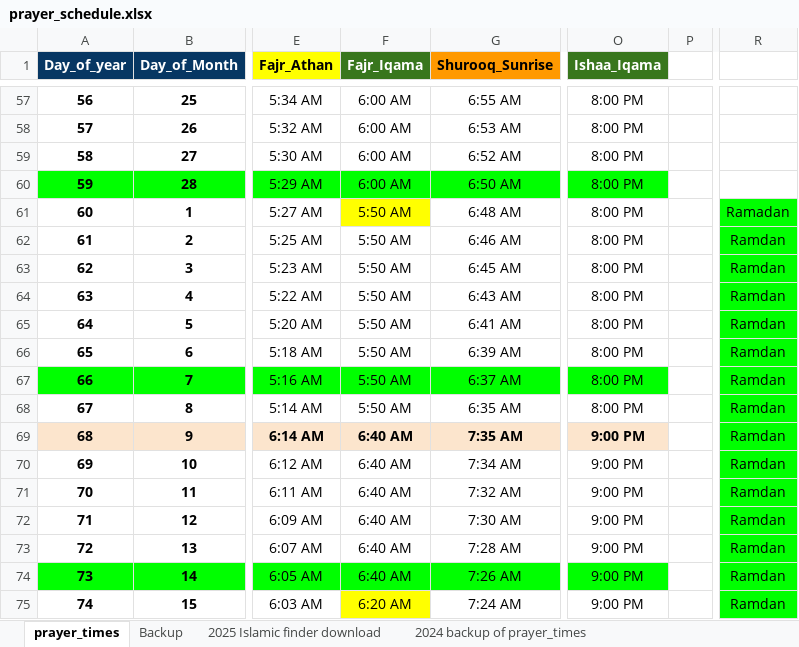
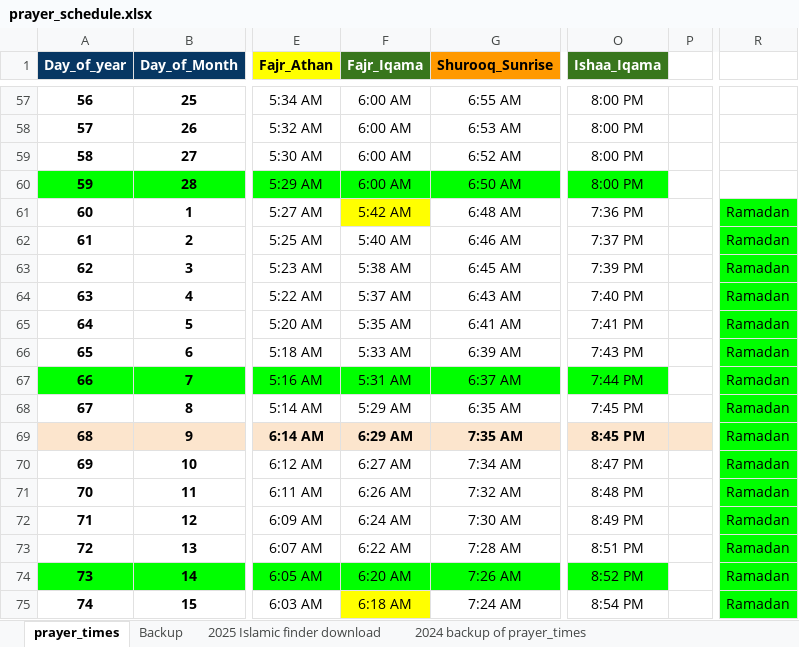
Before and after one commit to omariio1000/MasjidScreen, an Excel workbook: prayer_schedule.xlsx, sheet prayer_times, drawn as a sheet; only a part is shown, gaps mark what is left out; values as stored, in another font and other column widths than the file's, no borders; charts and pictures not drawn; the diff covers the shown part only; the diff names each change by its address in the sheet, - before the commit and + after, or states it on an @@ line.

Commit message:
updating prayer times for ramadan

```diff
--- a/prayer_schedule.xlsx (sheet prayer_times)
+++ b/prayer_schedule.xlsx (sheet prayer_times)
-F61 (Fajr_Iqama): 5:50 AM
+F61 (Fajr_Iqama): 5:42 AM
-O61 (Ishaa_Iqama): 8:00 PM
+O61 (Ishaa_Iqama): 7:36 PM
-F62 (Fajr_Iqama): 5:50 AM
+F62 (Fajr_Iqama): 5:40 AM
-O62 (Ishaa_Iqama): 8:00 PM
+O62 (Ishaa_Iqama): 7:37 PM
-R62:R75: Ramdan
+R62:R75: Ramadan
-F63 (Fajr_Iqama): 5:50 AM
+F63 (Fajr_Iqama): 5:38 AM
-O63 (Ishaa_Iqama): 8:00 PM
+O63 (Ishaa_Iqama): 7:39 PM
-F64 (Fajr_Iqama): 5:50 AM
+F64 (Fajr_Iqama): 5:37 AM
-O64 (Ishaa_Iqama): 8:00 PM
+O64 (Ishaa_Iqama): 7:40 PM
-F65 (Fajr_Iqama): 5:50 AM
+F65 (Fajr_Iqama): 5:35 AM
-O65 (Ishaa_Iqama): 8:00 PM
+O65 (Ishaa_Iqama): 7:41 PM
-F66 (Fajr_Iqama): 5:50 AM
+F66 (Fajr_Iqama): 5:33 AM
-O66 (Ishaa_Iqama): 8:00 PM
+O66 (Ishaa_Iqama): 7:43 PM
-F67 (Fajr_Iqama): 5:50 AM
+F67 (Fajr_Iqama): 5:31 AM
-O67 (Ishaa_Iqama): 8:00 PM
+O67 (Ishaa_Iqama): 7:44 PM
-F68 (Fajr_Iqama): 5:50 AM
+F68 (Fajr_Iqama): 5:29 AM
-O68 (Ishaa_Iqama): 8:00 PM
+O68 (Ishaa_Iqama): 7:45 PM
-F69 (Fajr_Iqama): 6:40 AM
+F69 (Fajr_Iqama): 6:29 AM
-O69 (Ishaa_Iqama): 9:00 PM
+O69 (Ishaa_Iqama): 8:45 PM
-P69 fill: none
+P69 fill: #FCE5CD
-F70 (Fajr_Iqama): 6:40 AM
+F70 (Fajr_Iqama): 6:27 AM
-O70 (Ishaa_Iqama): 9:00 PM
+O70 (Ishaa_Iqama): 8:47 PM
-F71 (Fajr_Iqama): 6:40 AM
+F71 (Fajr_Iqama): 6:26 AM
-O71 (Ishaa_Iqama): 9:00 PM
+O71 (Ishaa_Iqama): 8:48 PM
-F72 (Fajr_Iqama): 6:40 AM
+F72 (Fajr_Iqama): 6:24 AM
-O72 (Ishaa_Iqama): 9:00 PM
+O72 (Ishaa_Iqama): 8:49 PM
-F73 (Fajr_Iqama): 6:40 AM
+F73 (Fajr_Iqama): 6:22 AM
-O73 (Ishaa_Iqama): 9:00 PM
+O73 (Ishaa_Iqama): 8:51 PM
-F74 (Fajr_Iqama): 6:40 AM
+F74 (Fajr_Iqama): 6:20 AM
-O74 (Ishaa_Iqama): 9:00 PM
+O74 (Ishaa_Iqama): 8:52 PM
-F75 (Fajr_Iqama): 6:20 AM
+F75 (Fajr_Iqama): 6:18 AM
-O75 (Ishaa_Iqama): 9:00 PM
+O75 (Ishaa_Iqama): 8:54 PM
```
Also changed, not shown: 45 edited cells and cell formats elsewhere in this sheet.
